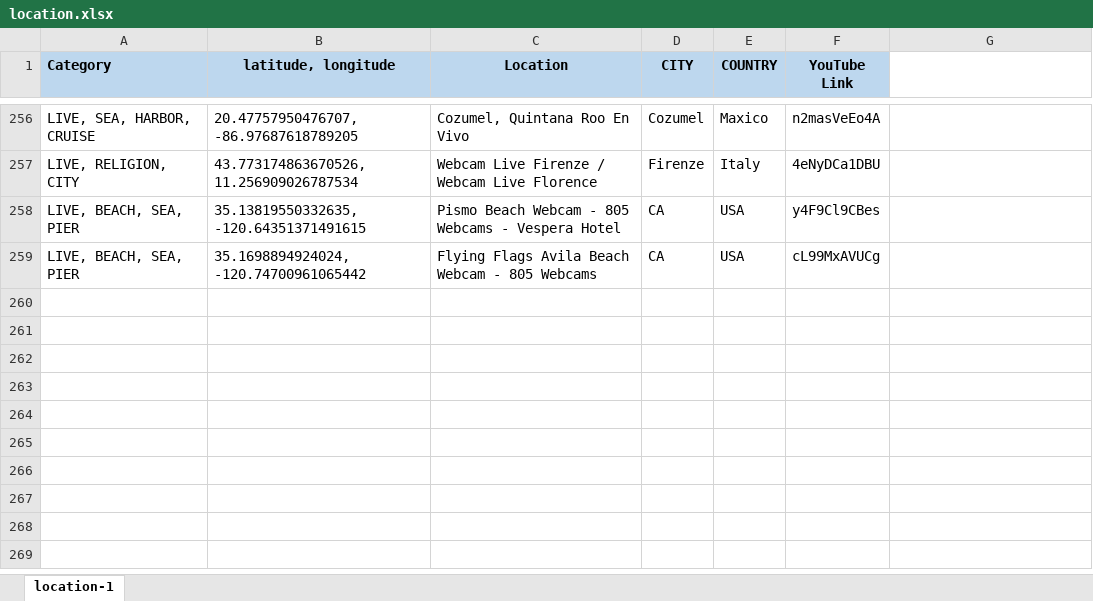
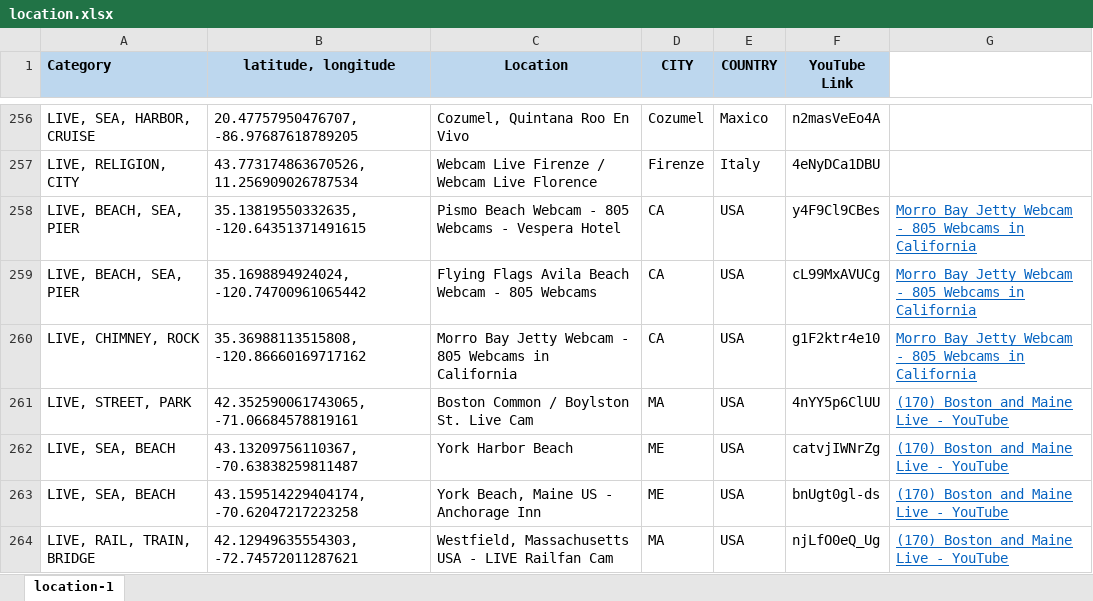
Before and after one commit to Map-youtube/map-youtube, an Excel workbook: location.xlsx, sheet location-1, drawn as a sheet; only a part is shown, gaps mark what is left out; values as stored, in another font and other column widths than the file's, no borders; conditional formats not drawn; the diff names each change by its address in the sheet, - before the commit and + after, or states it on an @@ line.

Commit message:
Add files via upload

```diff
--- a/location.xlsx (sheet location-1)
+++ b/location.xlsx (sheet location-1)
-G258:G259: (empty)
+G258:G259: Morro Bay Jetty Webcam - 805 Webcams in California
+row 260: LIVE, CHIMNEY, ROCK | 35.36988113515808, -120.86660169717162 | Morro Bay Jetty Webcam - 805 Webcams in California | CA | USA | g1F2ktr4e10 | Morro Bay Jetty Webcam - 805 Webcams in California
+row 261: LIVE, STREET, PARK | 42.352590061743065, -71.06684578819161 | Boston Common / Boylston St. Live Cam | MA | USA | 4nYY5p6ClUU | (170) Boston and Maine Live - YouTube
+row 262: LIVE, SEA, BEACH | 43.13209756110367, -70.63838259811487 | York Harbor Beach | ME | USA | catvjIWNrZg | (170) Boston and Maine Live - YouTube
+row 263: LIVE, SEA, BEACH | 43.159514229404174, -70.62047217223258 | York Beach, Maine US - Anchorage Inn | ME | USA | bnUgt0gl-ds | (170) Boston and Maine Live - YouTube
+row 264: LIVE, RAIL, TRAIN, BRIDGE | 42.12949635554303, -72.74572011287621 | Westfield, Massachusetts USA - LIVE Railfan Cam | MA | USA | njLfO0eQ_Ug | (170) Boston and Maine Live - YouTube
```
